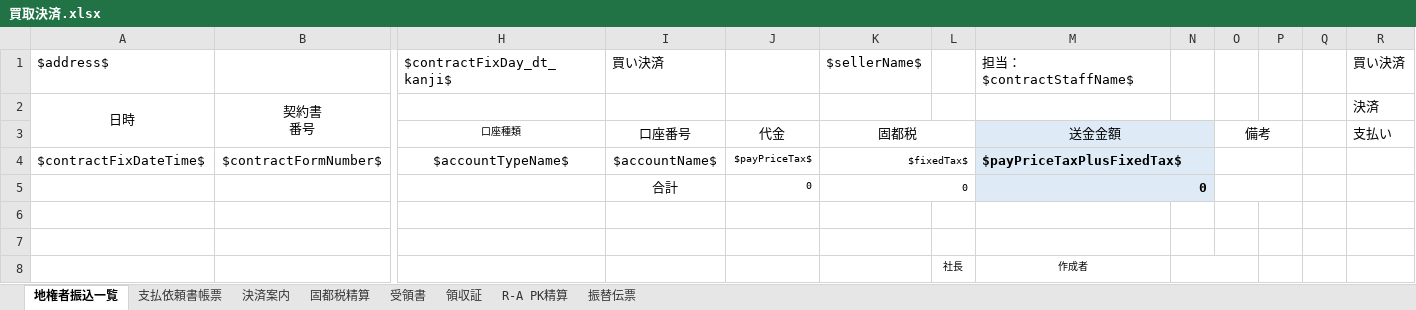
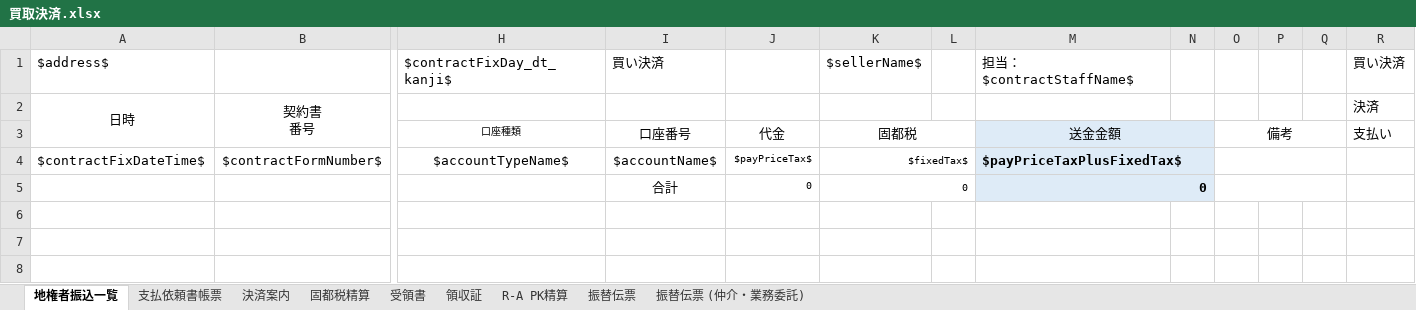
Before and after one commit to wavesyncjp/kbs_backend, an Excel workbook: template/買取決済.xlsx, sheet 地権者振込一覧, drawn as a sheet; only a part is shown, gaps mark what is left out; values as stored, in another font and other column widths than the file's, no borders; rows hold the shown columns only; the diff names each change by its address in the sheet, - before the commit and + after, or states it on an @@ line.

```diff
--- a/template/買取決済.xlsx (sheet 地権者振込一覧)
+++ b/template/買取決済.xlsx (sheet 地権者振込一覧)
+sheet tab: 振替伝票 (仲介・業務委託)
-O3:P3 merged
+O3:Q3 merged
-O4:P4 merged
+O4:Q4 merged
-O5:P5 merged
+O5:Q5 merged
-row 6: (empty)
-row 7: (empty)
-row 8:  |  |  |  |  |  | 社長 | 作成者
```
Also changed, not shown: sheet 支払依頼書帳票, template/売却決済案内.xlsx, template/契約精算申請書.xlsx, 5 other files.
